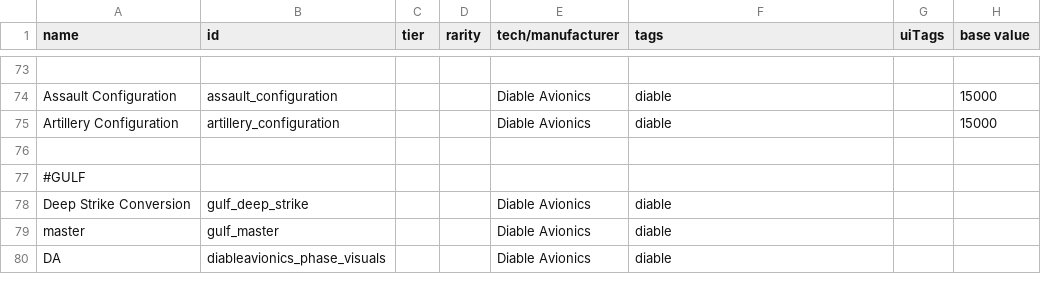
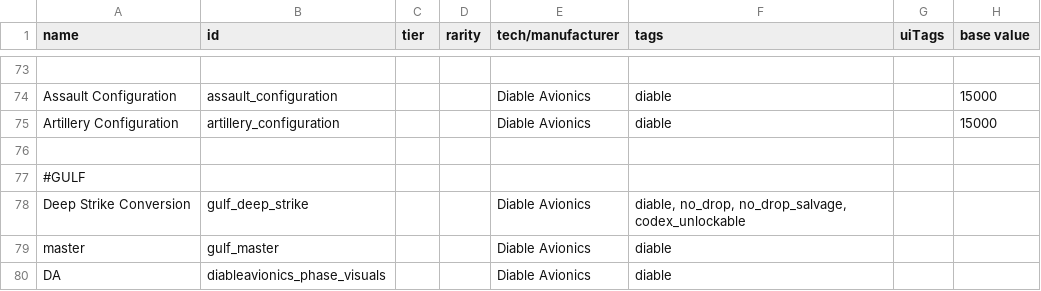
Before and after one commit to TIDAL88/diable_avionics_original_flavor, a CSV file: data/hullmods/hull_mods.csv, drawn as a sheet; only a part is shown, gaps mark what is left out; the diff names each change by its address in the sheet, - before the commit and + after, or states it on an @@ line.

```diff
--- a/data/hullmods/hull_mods.csv
+++ b/data/hullmods/hull_mods.csv
-F78 (tags): diable
+F78 (tags): diable, no_drop, no_drop_salvage, codex_unlockable
```
Also changed, not shown: data/campaign/special_items.csv, data/hulls/ship_data.csv, 2 other files.
